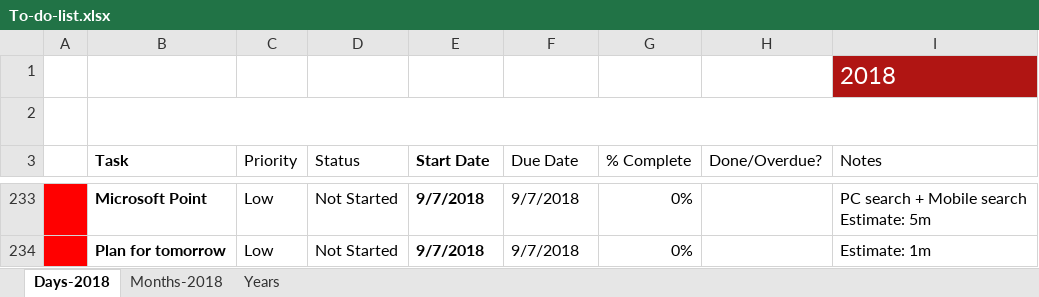
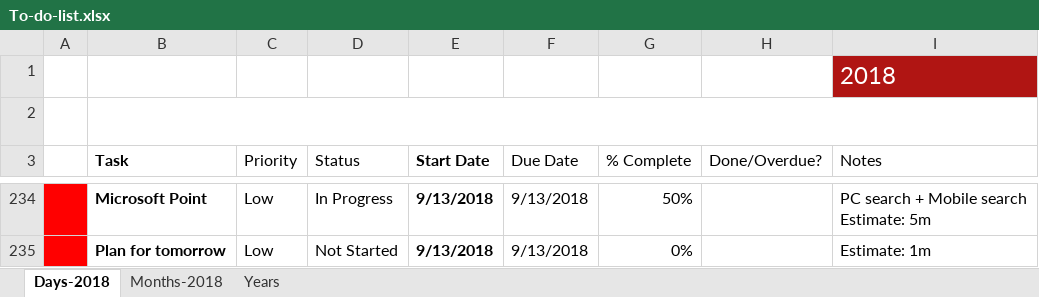
Before and after one commit to TienVNguyen/Jobs_Resources, an Excel workbook: To-do-list.xlsx, sheet Days-2018, drawn as a sheet; only a part is shown, gaps mark what is left out; values as stored, in another font and other column widths than the file's, no borders; charts and pictures and conditional formats and table styles not drawn; addresses are those after the commit; the diff covers the shown part only; the diff names each change by its address in the sheet, - before the commit and + after, or states it on an @@ line.

```diff
--- a/To-do-list.xlsx (sheet Days-2018)
+++ b/To-do-list.xlsx (sheet Days-2018)
-D234 (Status): Not Started
+D234 (Status): In Progress
-E234:E235 (Start Date): 9/7/2018
+E234:E235 (Start Date): 9/13/2018
-F234:F235 (Due Date): 9/7/2018
+F234:F235 (Due Date): 9/13/2018
-G234 (% Complete): 0%
+G234 (% Complete): 50%
```
Also changed, not shown: 1 added row, 8 removed rows, 15 hidden or unhidden rows, 20 edited cells and cell formats elsewhere in this sheet, hidden cells.
